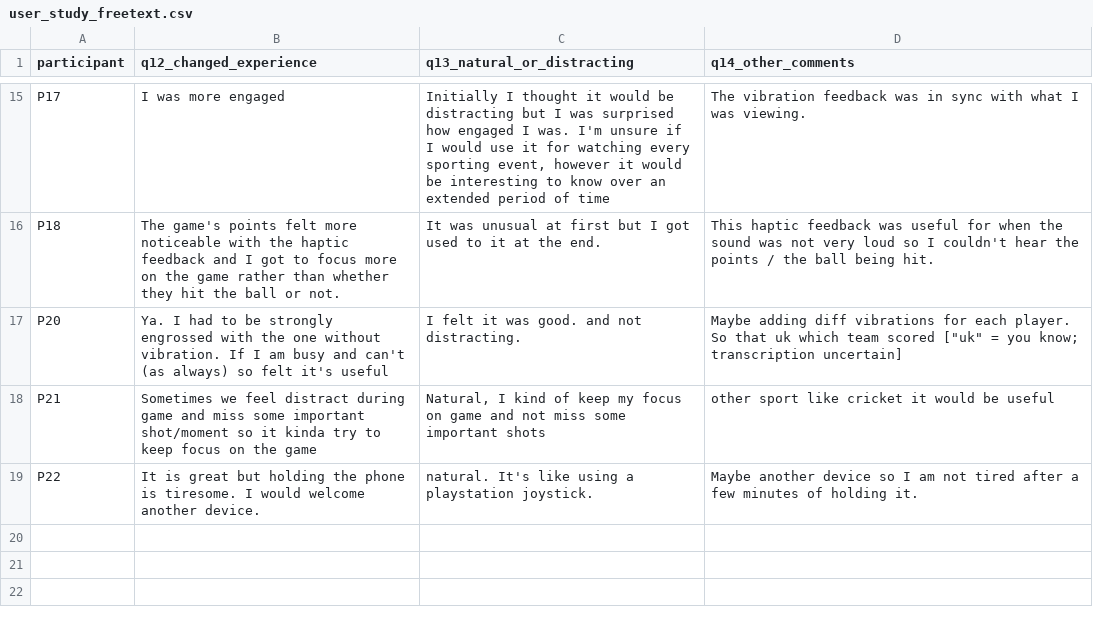
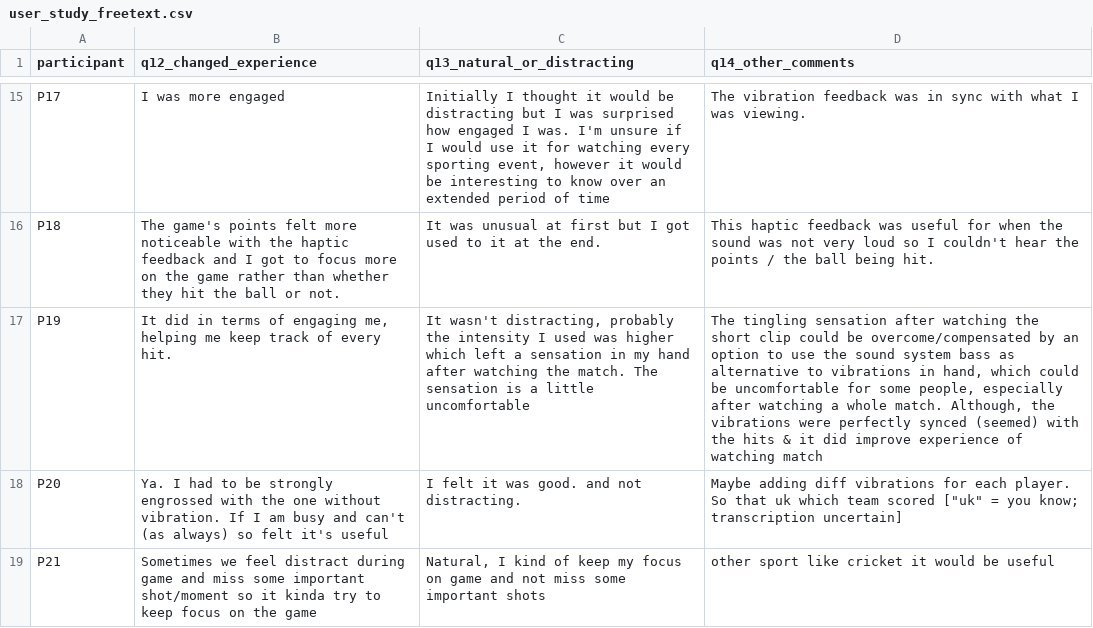
Before and after one commit to xichuanxc/FeeltheSports_CorePipeline, a CSV file: docs/user_study_freetext.csv, drawn as a sheet; only a part is shown, gaps mark what is left out; the shorter side is filled out with more unchanged rows; the diff names each change by its address in the sheet, - before the commit and + after, or states it on an @@ line.

```diff
--- a/docs/user_study_freetext.csv
+++ b/docs/user_study_freetext.csv
+row 17: P19 | It did in terms of engaging me, helping me keep track of every hit. | It wasn't distracting, probably the intensity I used was higher which left a sensation in my hand after watching the match. The sensation is a little uncomfortable | The tingling sensation after watching the short clip could be overcome/compensated by an option to use the sound system bass as alternative to vibrations in hand, which could be uncomfortable for some people, especially after watching a whole match. Although, the vibrations were perfectly synced (seemed) with the hits & it did improve experience of watching match
```
Also changed, not shown: docs/user_study_data.csv, 6 other files.
